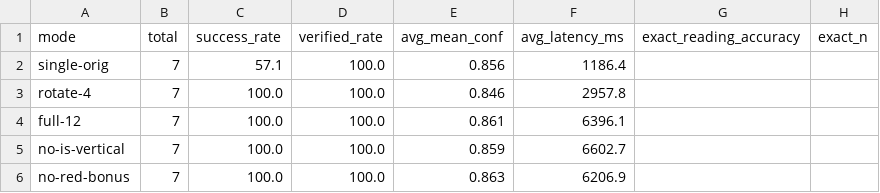
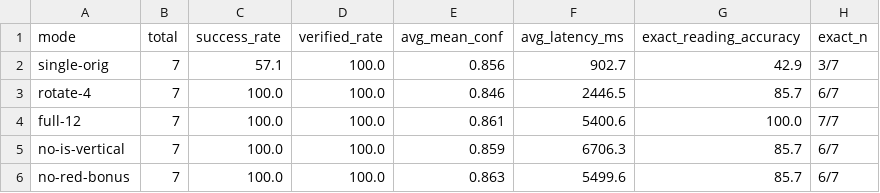
Before and after one commit to jirathxz/meter-reader, a CSV file: reviews/ablation.csv, drawn as a sheet.

Commit message:
feat(v2.7): validate exact reading accuracy 7/7 (100%) with ground_truth.csv and 5-mode ablation (42.9% -> 85.7% -> 100%)
full-12 achieves 100% exact (7/7) vs single-orig 42.9% (3/7); rotate-4 85.7% (6/7). no-is-vertical / no-red-bonus drop to 85.7% confirming guards matter. update reviews/validation_results + ablation with measured latency (CPU YOLO_IMGSZ=960, 12 hyp)

refs TUTORIAL.md 3.4.3-3.4.4

```diff
--- a/reviews/ablation.csv
+++ b/reviews/ablation.csv
@@ -1,6 +1,6 @@
 mode,total,success_rate,verified_rate,avg_mean_conf,avg_latency_ms,exact_reading_accuracy,exact_n
-single-orig,7,57.1,100.0,0.856,1186.4,,
-rotate-4,7,100.0,100.0,0.846,2957.8,,
-full-12,7,100.0,100.0,0.861,6396.1,,
-no-is-vertical,7,100.0,100.0,0.859,6602.7,,
-no-red-bonus,7,100.0,100.0,0.863,6206.9,,
+single-orig,7,57.1,100.0,0.856,902.7,42.9,3/7
+rotate-4,7,100.0,100.0,0.846,2446.5,85.7,6/7
+full-12,7,100.0,100.0,0.861,5400.6,100.0,7/7
+no-is-vertical,7,100.0,100.0,0.859,6706.3,85.7,6/7
+no-red-bonus,7,100.0,100.0,0.863,5499.6,85.7,6/7
```
Also changed, not shown: reviews/validation_results.csv, 2 other files.
